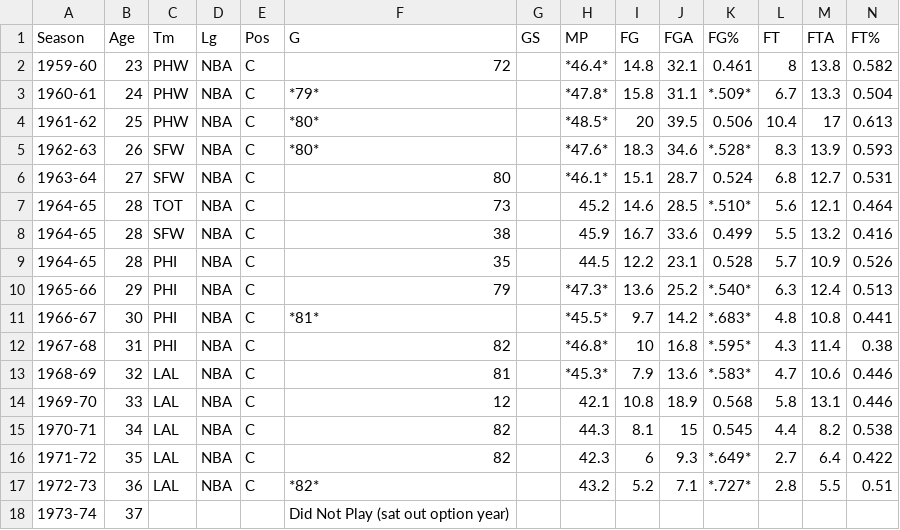
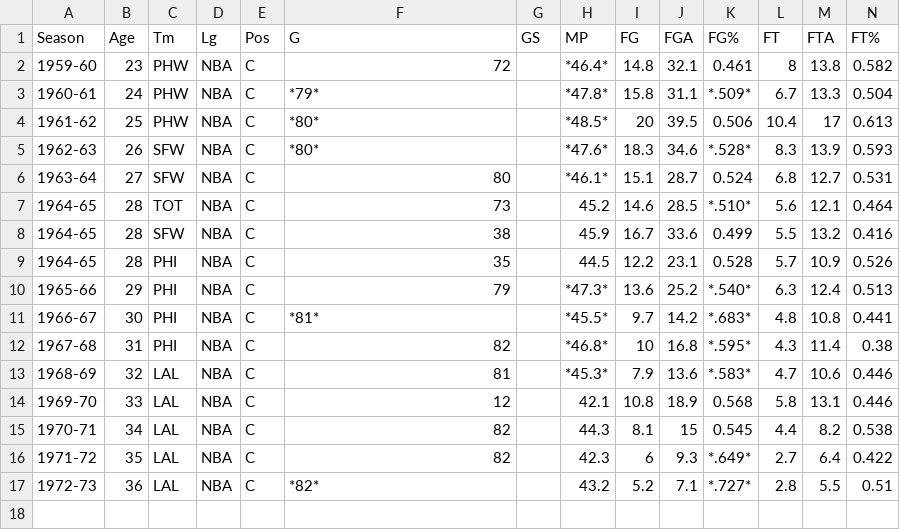
Before and after one commit to eastsidelakerfan/eastsidelakerfan.github.io, a CSV file: games/ntp/assets/stats/11-13-23.csv, drawn as a sheet; only a part is shown; rows hold the shown columns only; the diff names each change by its address in the sheet, - before the commit and + after, or states it on an @@ line.

Commit message:
Update 11-13-23.csv

```diff
--- a/games/ntp/assets/stats/11-13-23.csv
+++ b/games/ntp/assets/stats/11-13-23.csv
-row 18: 1973-74 | 37 |  |  |  | Did Not Play (sat out option year)
```
